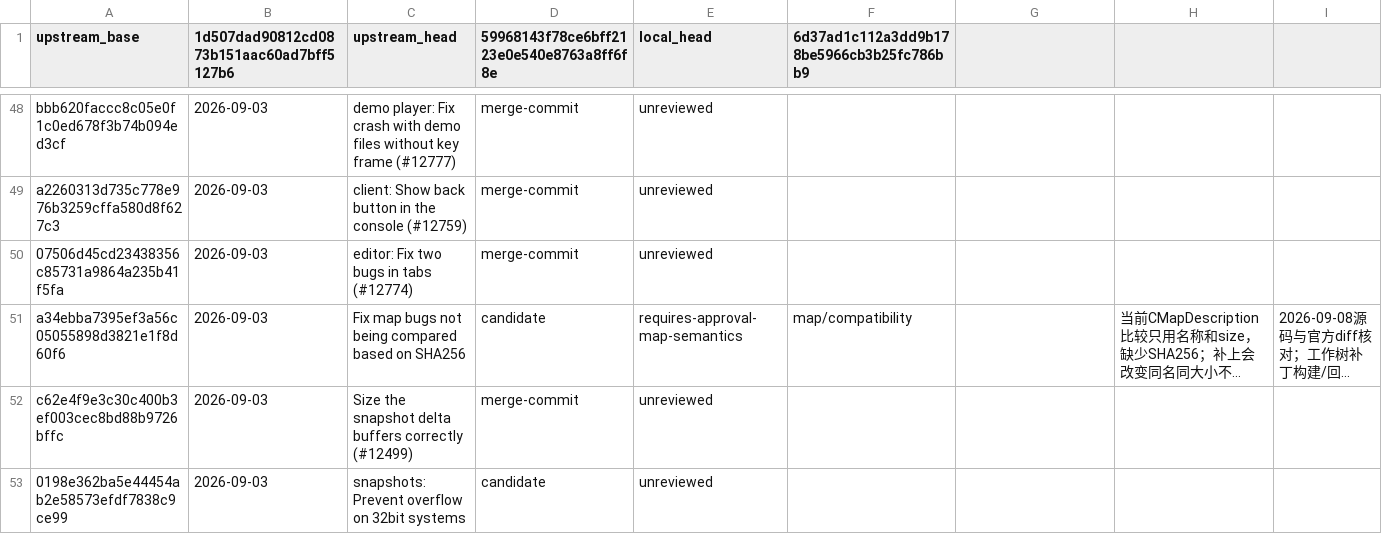
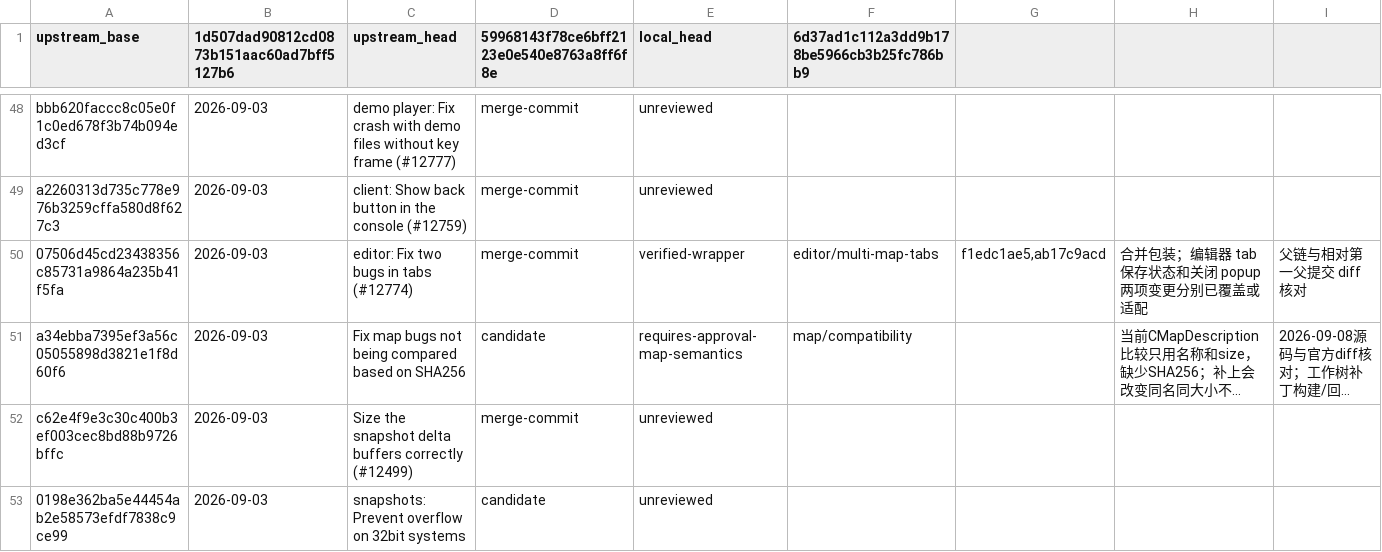
Before and after one commit to wuqie-xuanzhao/QmClient, a TSV file: docs/superpowers/plans/2026-09-08-DDNet新增提交台账.tsv, drawn as a sheet; only a part is shown, gaps mark what is left out; long unchanged cells end in …; the diff names each change by its address in the sheet, - before the commit and + after, or states it on an @@ line.

Commit message:
docs(sync): 回填编辑器标签页提交台账
记录本地多地图保存状态对官方 tab 修复的覆盖，并补充 tab context popup 关闭修复及其 merge wrapper 证据。

```diff
--- a/docs/superpowers/plans/2026-09-08-DDNet新增提交台账.tsv
+++ b/docs/superpowers/plans/2026-09-08-DDNet新增提交台账.tsv
-E50 (local_head): unreviewed
+E50 (local_head): verified-wrapper
-F50: (empty)
+F50: editor/multi-map-tabs
-G50: (empty)
+G50: f1edc1ae5,ab17c9acd
-H50: (empty)
+H50: 合并包装；编辑器 tab 保存状态和关闭 popup 两项变更分别已覆盖或适配
-I50: (empty)
+I50: 父链与相对第一父提交 diff 核对
```
